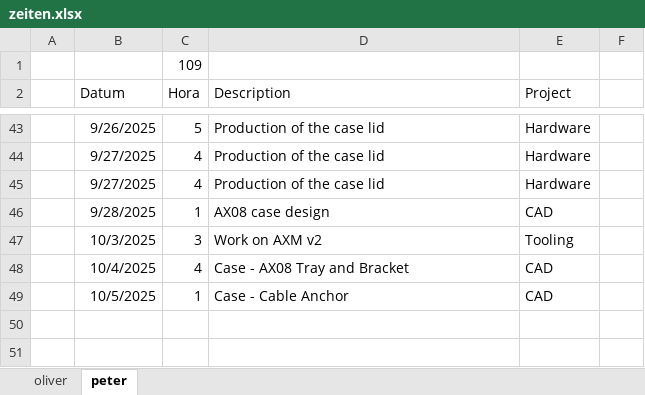
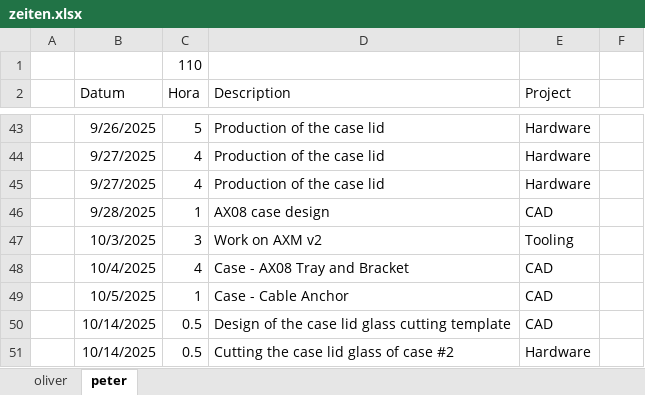
Before and after one commit to VoxelPi/AX08, an Excel workbook: project_mismanagement/zeiten.xlsx, sheet peter, drawn as a sheet; only a part is shown, gaps mark what is left out; values as stored, in another font and other column widths than the file's, no borders; the diff names each change by its address in the sheet, - before the commit and + after, or states it on an @@ line.

Commit message:
⌛ Time update

```diff
--- a/project_mismanagement/zeiten.xlsx (sheet peter)
+++ b/project_mismanagement/zeiten.xlsx (sheet peter)
-C1 (Hora): 109
+C1 (Hora): 110
+row 50:  | 10/14/2025 | 0.5 | Design of the case lid glass cutting template | CAD
+row 51:  | 10/14/2025 | 0.5 | Cutting the case lid glass of case #2 | Hardware
```
